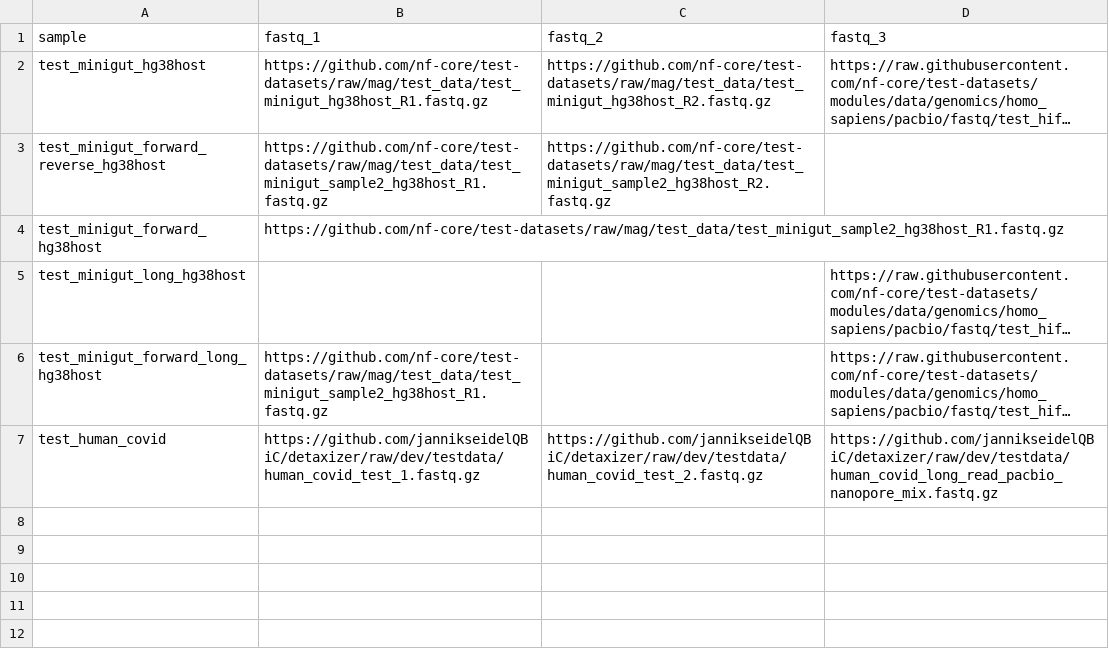
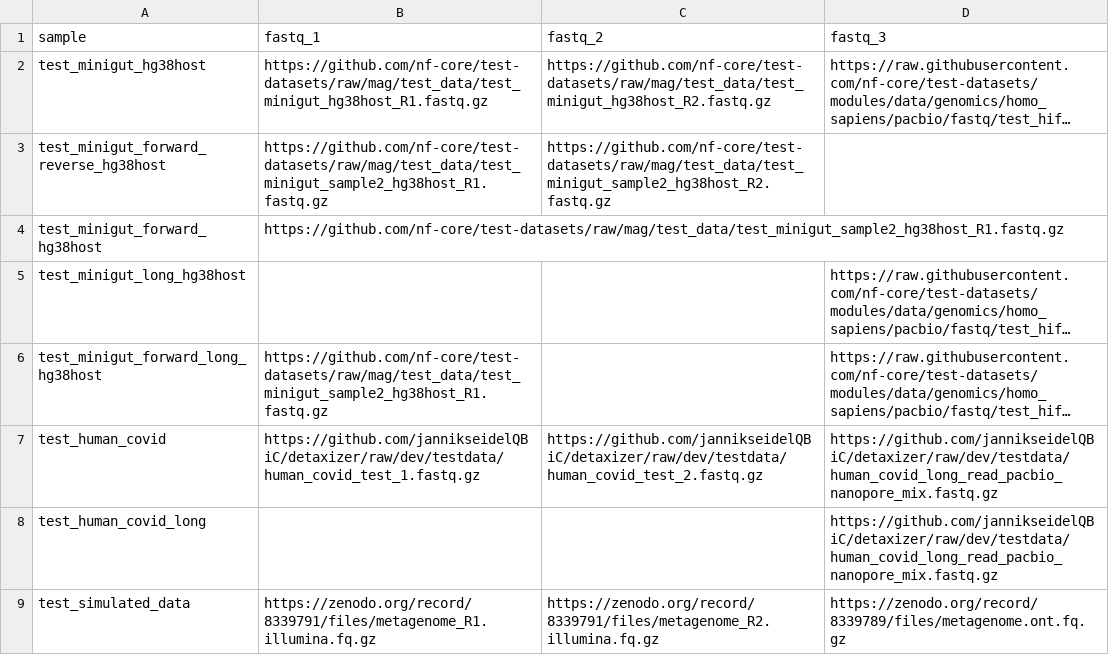
Before and after one commit to jannikseidelQBiC/detaxizer, a CSV file: assets/samplesheet.csv, drawn as a sheet; long unchanged cells end in …; the diff names each change by its address in the sheet, - before the commit and + after, or states it on an @@ line.

```diff
--- a/assets/samplesheet.csv
+++ b/assets/samplesheet.csv
+row 8: test_human_covid_long |  |  | https://github.com/jannikseidelQBiC/detaxizer/raw/dev/testdata/human_covid_long_read_pacbio_nanopore_mix.fastq.gz
+row 9: test_simulated_data | https://zenodo.org/record/8339791/files/metagenome_R1.illumina.fq.gz | https://zenodo.org/record/8339791/files/metagenome_R2.illumina.fq.gz | https://zenodo.org/record/8339789/files/metagenome.ont.fq.gz
```
Also changed, not shown: 3 other files.
